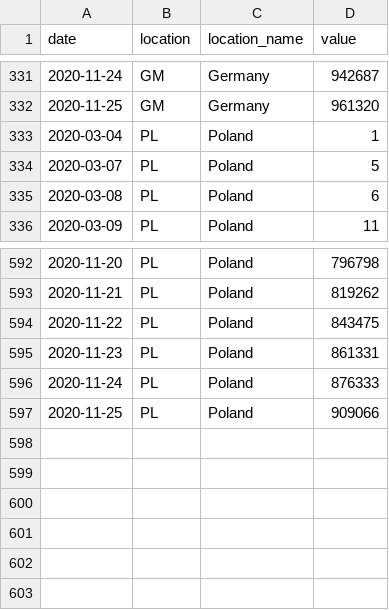
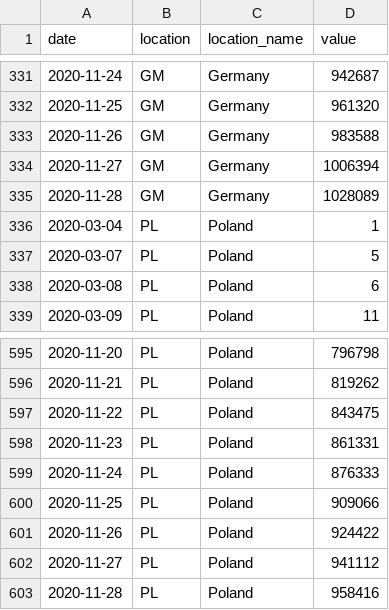
Before and after one commit to epiforecasts/GM-PL-forecast-evaluation, a CSV file: data/daily-cumulative-cases-Germany_Poland.csv, drawn as a sheet; only a part is shown, gaps mark what is left out; the diff names each change by its address in the sheet, - before the commit and + after, or states it on an @@ line.

Commit message:
deal with differing forecast dates

```diff
--- a/data/daily-cumulative-cases-Germany_Poland.csv
+++ b/data/daily-cumulative-cases-Germany_Poland.csv
+row 333: 2020-11-26 | GM | Germany | 983588
+row 334: 2020-11-27 | GM | Germany | 1006394
+row 335: 2020-11-28 | GM | Germany | 1028089
+row 601: 2020-11-26 | PL | Poland | 924422
+row 602: 2020-11-27 | PL | Poland | 941112
+row 603: 2020-11-28 | PL | Poland | 958416
```
Also changed, not shown: data/daily-cumulative-deaths-Germany_Poland.csv, data/daily-incidence-cases-Germany_Poland.csv, 3 other files.
